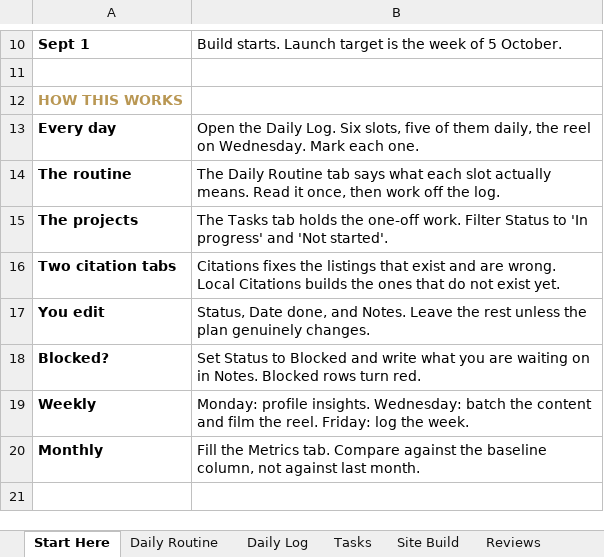
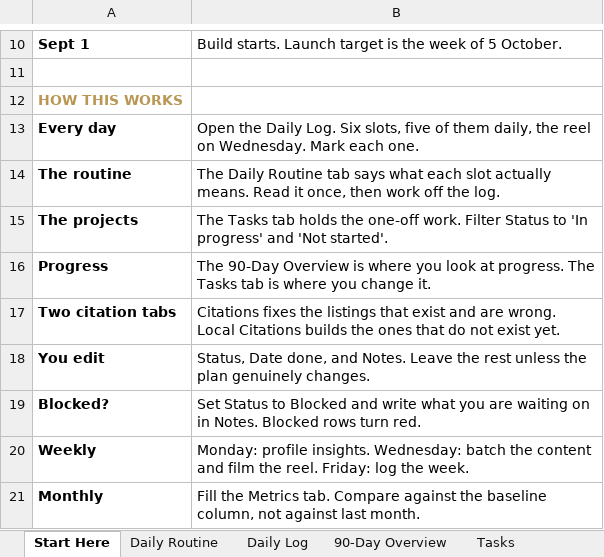
Before and after one commit to RepoKing23/InstagramCarousel, an Excel workbook: strategy/seo-roadmap-tracker.xlsx, sheet Start Here, drawn as a sheet; only a part is shown, gaps mark what is left out; the shorter side is filled out with more unchanged rows; values as stored, in another font and other column widths than the file's, no borders; the diff names each change by its address in the sheet, - before the commit and + after, or states it on an @@ line.

```diff
--- a/strategy/seo-roadmap-tracker.xlsx (sheet Start Here)
+++ b/strategy/seo-roadmap-tracker.xlsx (sheet Start Here)
+sheet tab: 90-Day Overview
+row 16: Progress | The 90-Day Overview is where you look at progress. The Tasks tab is where you change it.
```
Also changed, not shown: 1 other file.
